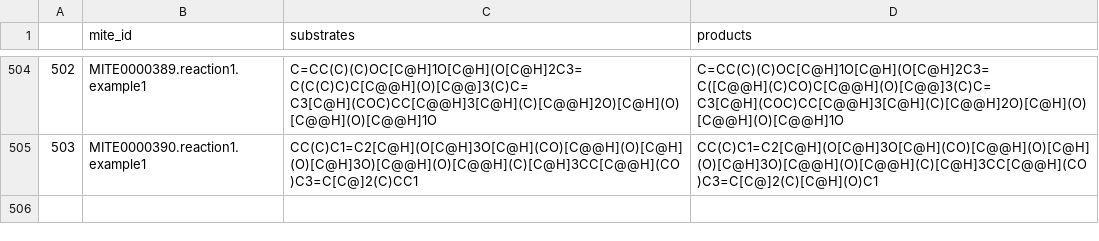
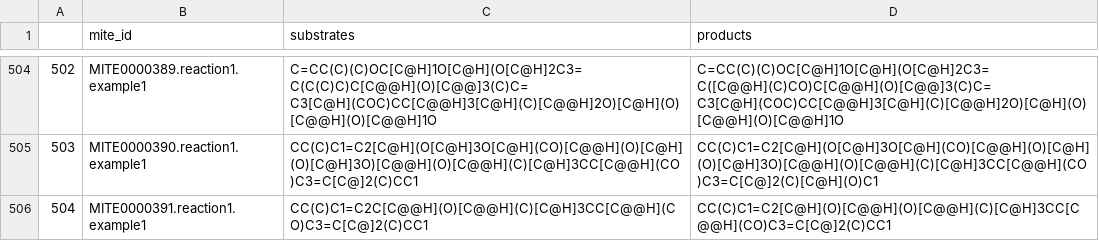
Before and after one commit to mite-standard/mite_data, a CSV file: mite_data/metadata/dump_smiles.csv, drawn as a sheet; only a part is shown, gaps mark what is left out; the diff names each change by its address in the sheet, - before the commit and + after, or states it on an @@ line.

```diff
--- a/mite_data/metadata/dump_smiles.csv
+++ b/mite_data/metadata/dump_smiles.csv
+row 506: 504 | MITE0000391.reaction1.example1 | CC(C)C1=C2C[C@@H](O)[C@@H](C)[C@H]3CC[C@@H](CO)C3=C[C@]2(C)CC1 | CC(C)C1=C2[C@H](O)[C@@H](O)[C@@H](C)[C@H]3CC[C@@H](CO)C3=C[C@]2(C)CC1
```
Also changed, not shown: mite_data/metadata/dump_smarts.csv, mite_data/metadata/mite_prot_accessions.csv, 4 other files.
